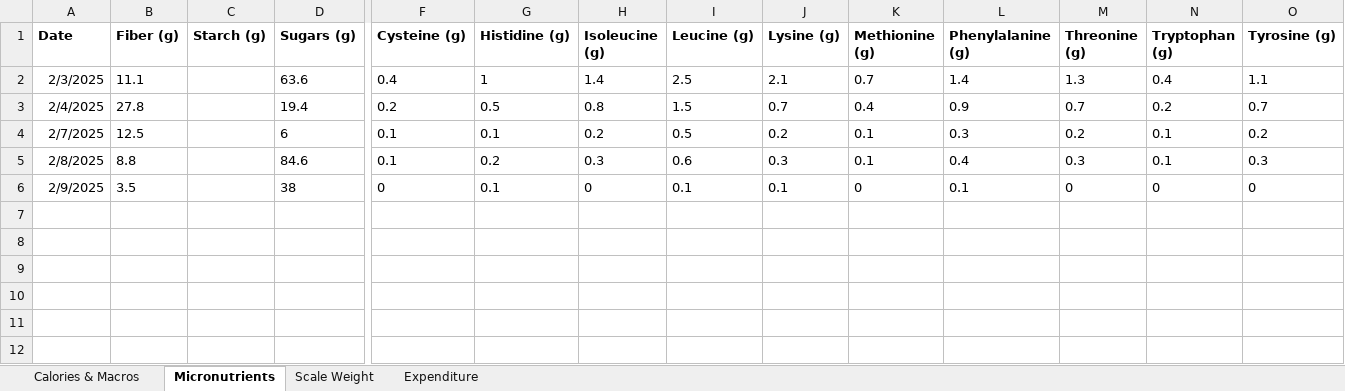
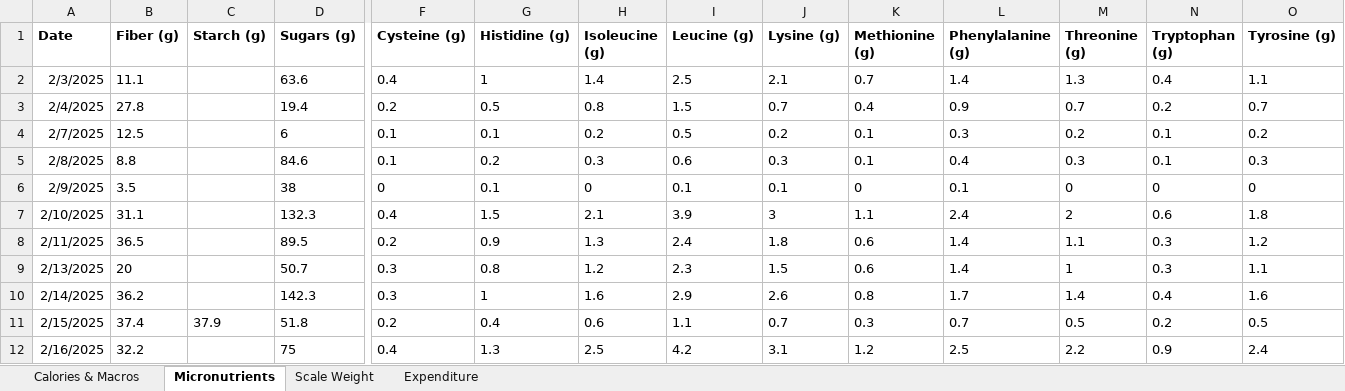
Before and after one commit to JohnSesana/Fitness-Nutrition-Tracker-Dashboard, an Excel workbook: Macrofactor_nutrition_data.xlsx, sheet Micronutrients, drawn as a sheet; only a part is shown, gaps mark what is left out; values as stored, in another font and other column widths than the file's, no borders; table styles not drawn; rows hold the shown columns only; the diff names each change by its address in the sheet, - before the commit and + after, or states it on an @@ line.

```diff
--- a/Macrofactor_nutrition_data.xlsx (sheet Micronutrients)
+++ b/Macrofactor_nutrition_data.xlsx (sheet Micronutrients)
+row 7: 2/10/2025 | 31.1 |  | 132.3 | 0.4 | 1.5 | 2.1 | 3.9 | 3 | 1.1 | 2.4 | 2 | 0.6 | 1.8
+row 8: 2/11/2025 | 36.5 |  | 89.5 | 0.2 | 0.9 | 1.3 | 2.4 | 1.8 | 0.6 | 1.4 | 1.1 | 0.3 | 1.2
+row 9: 2/13/2025 | 20 |  | 50.7 | 0.3 | 0.8 | 1.2 | 2.3 | 1.5 | 0.6 | 1.4 | 1 | 0.3 | 1.1
+row 10: 2/14/2025 | 36.2 |  | 142.3 | 0.3 | 1 | 1.6 | 2.9 | 2.6 | 0.8 | 1.7 | 1.4 | 0.4 | 1.6
+row 11: 2/15/2025 | 37.4 | 37.9 | 51.8 | 0.2 | 0.4 | 0.6 | 1.1 | 0.7 | 0.3 | 0.7 | 0.5 | 0.2 | 0.5
+row 12: 2/16/2025 | 32.2 |  | 75 | 0.4 | 1.3 | 2.5 | 4.2 | 3.1 | 1.2 | 2.5 | 2.2 | 0.9 | 2.4
```
Also changed, not shown: sheet Calories & Macros, sheet Scale Weight, sheet Expenditure, Hevy_workout_data.xlsx, 1 other file.
